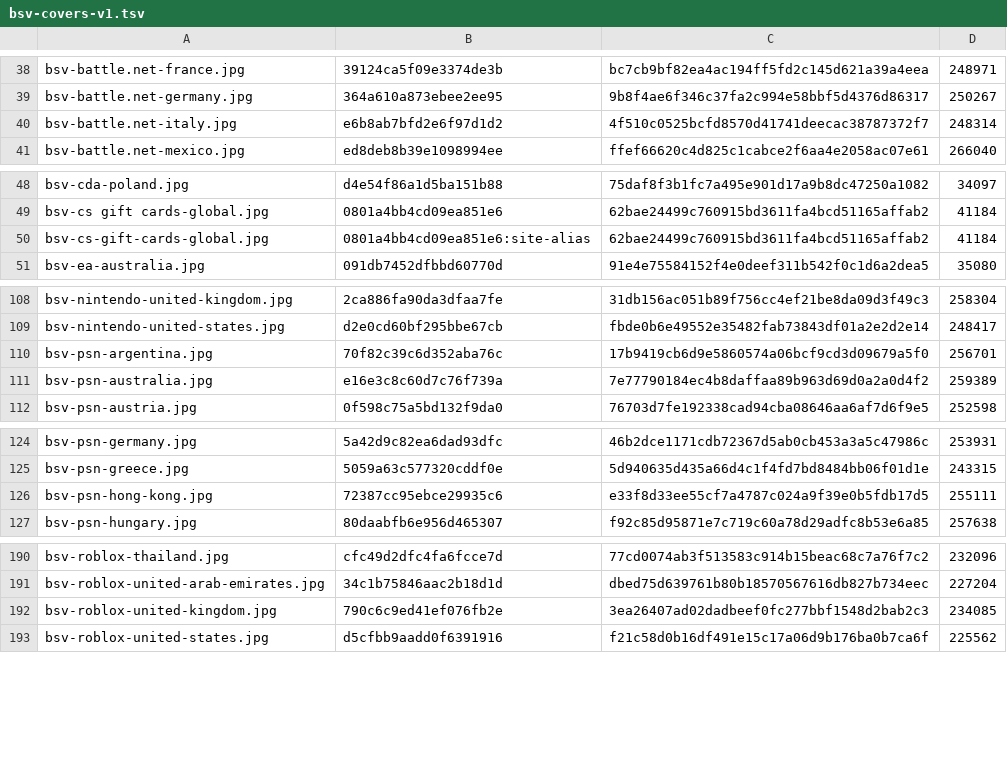
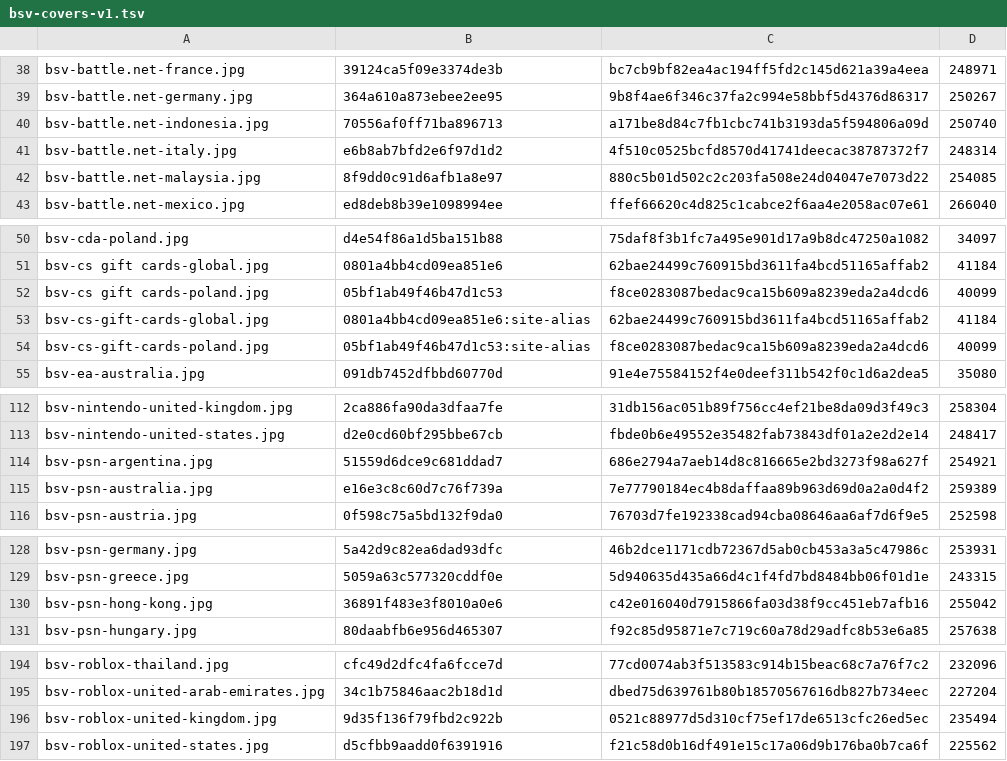
Before and after one commit to Rudwwe412/123, a TSV file: bsv-images/bsv-covers-v1.tsv, drawn as a sheet; only a part is shown, gaps mark what is left out.

Commit message:
add BSV gift-card covers (323 files)

```diff
--- a/bsv-images/bsv-covers-v1.tsv
+++ b/bsv-images/bsv-covers-v1.tsv
@@ -39,3 +39,5 @@ bsv-battle.net-france.jpg	39124ca5f09e3374de3b	bc7cb9bf82ea4ac194ff5fd2c145d621a
 bsv-battle.net-germany.jpg	364a610a873ebee2ee95	9b8f4ae6f346c37fa2c994e58bbf5d4376d86317	250267
+bsv-battle.net-indonesia.jpg	70556af0ff71ba896713	a171be8d84c7fb1cbc741b3193da5f594806a09d	250740
 bsv-battle.net-italy.jpg	e6b8ab7bfd2e6f97d1d2	4f510c0525bcfd8570d41741deecac38787372f7	248314
+bsv-battle.net-malaysia.jpg	8f9dd0c91d6afb1a8e97	880c5b01d502c2c203fa508e24d04047e7073d22	254085
 bsv-battle.net-mexico.jpg	ed8deb8b39e1098994ee	ffef66620c4d825c1cabce2f6aa4e2058ac07e61	266040
@@ -49,3 +51,5 @@ bsv-cda-poland.jpg	d4e54f86a1d5ba151b88	75daf8f3b1fc7a495e901d17a9b8dc47250a1082
 bsv-cs gift cards-global.jpg	0801a4bb4cd09ea851e6	62bae24499c760915bd3611fa4bcd51165affab2	41184
+bsv-cs gift cards-poland.jpg	05bf1ab49f46b47d1c53	f8ce0283087bedac9ca15b609a8239eda2a4dcd6	40099
 bsv-cs-gift-cards-global.jpg	0801a4bb4cd09ea851e6:site-alias	62bae24499c760915bd3611fa4bcd51165affab2	41184
+bsv-cs-gift-cards-poland.jpg	05bf1ab49f46b47d1c53:site-alias	f8ce0283087bedac9ca15b609a8239eda2a4dcd6	40099
 bsv-ea-australia.jpg	091db7452dfbbd60770d	91e4e75584152f4e0deef311b542f0c1d6a2dea5	35080
@@ -109,3 +113,3 @@ bsv-nintendo-united-kingdom.jpg	2ca886fa90da3dfaa7fe	31db156ac051b89f756cc4ef21b
 bsv-nintendo-united-states.jpg	d2e0cd60bf295bbe67cb	fbde0b6e49552e35482fab73843df01a2e2d2e14	248417
-bsv-psn-argentina.jpg	70f82c39c6d352aba76c	17b9419cb6d9e5860574a06bcf9cd3d09679a5f0	256701
+bsv-psn-argentina.jpg	51559d6dce9c681ddad7	686e2794a7aeb14d8c816665e2bd3273f98a627f	254921
 bsv-psn-australia.jpg	e16e3c8c60d7c76f739a	7e77790184ec4b8daffaa89b963d69d0a2a0d4f2	259389
@@ -125,3 +129,3 @@ bsv-psn-germany.jpg	5a42d9c82ea6dad93dfc	46b2dce1171cdb72367d5ab0cb453a3a5c47986
 bsv-psn-greece.jpg	5059a63c577320cddf0e	5d940635d435a66d4c1f4fd7bd8484bb06f01d1e	243315
-bsv-psn-hong-kong.jpg	72387cc95ebce29935c6	e33f8d33ee55cf7a4787c024a9f39e0b5fdb17d5	255111
+bsv-psn-hong-kong.jpg	36891f483e3f8010a0e6	c42e016040d7915866fa03d38f9cc451eb7afb16	255042
 bsv-psn-hungary.jpg	80daabfb6e956d465307	f92c85d95871e7c719c60a78d29adfc8b53e6a85	257638
@@ -191,3 +195,3 @@ bsv-roblox-thailand.jpg	cfc49d2dfc4fa6fcce7d	77cd0074ab3f513583c914b15beac68c7a7
 bsv-roblox-united-arab-emirates.jpg	34c1b75846aac2b18d1d	dbed75d639761b80b18570567616db827b734eec	227204
-bsv-roblox-united-kingdom.jpg	790c6c9ed41ef076fb2e	3ea26407ad02dadbeef0fc277bbf1548d2bab2c3	234085
+bsv-roblox-united-kingdom.jpg	9d35f136f79fbd2c922b	0521c88977d5d310cf75ef17de6513cfc26ed5ec	235494
 bsv-roblox-united-states.jpg	d5cfbb9aadd0f6391916	f21c58d0b16df491e15c17a06d9b176ba0b7ca6f	225562
```
Also changed, not shown: 7 other files.
